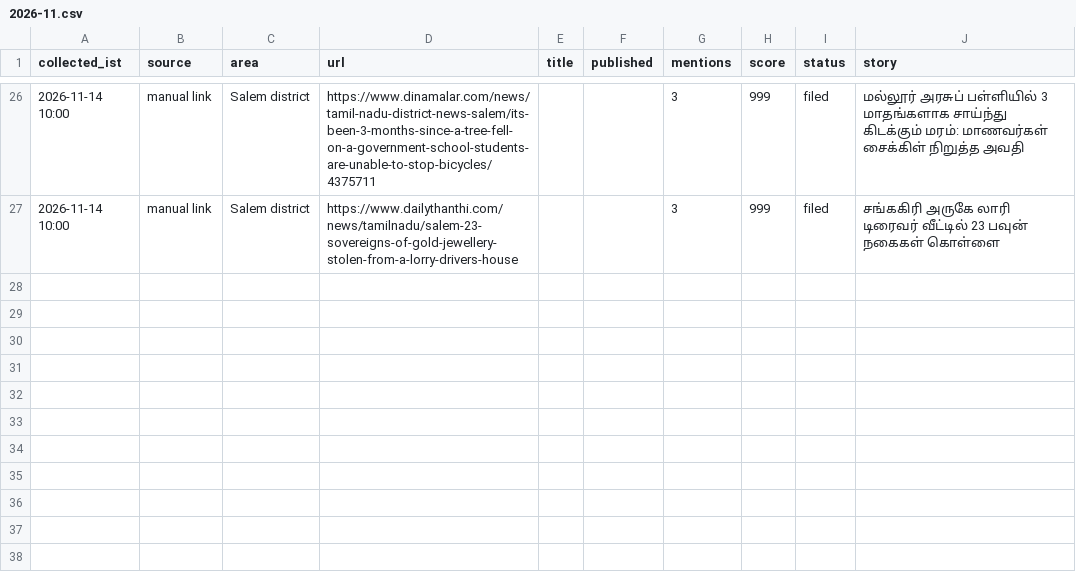
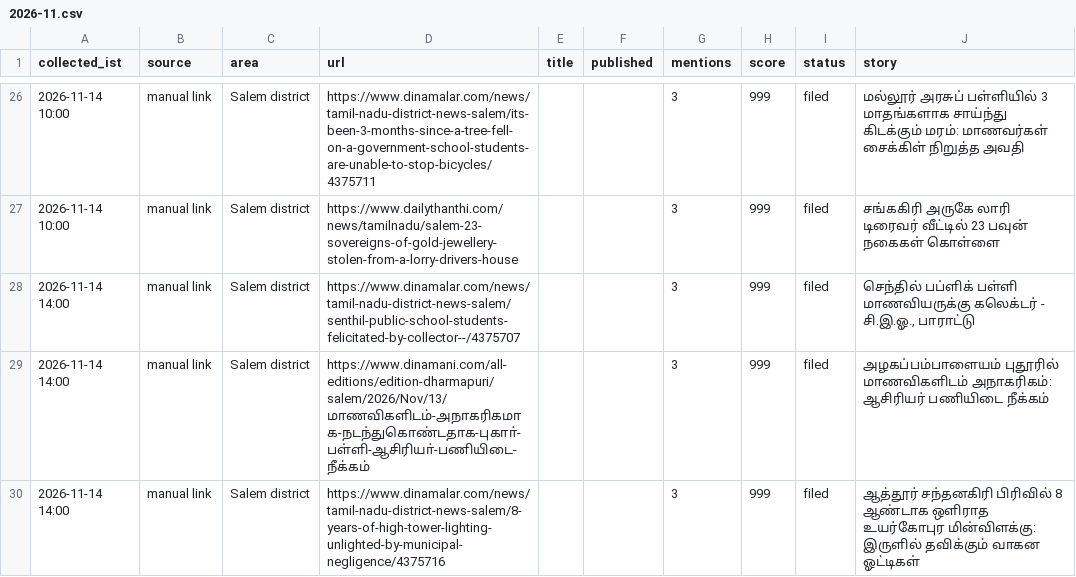
Before and after one commit to news360-tn/salem360-autopost, a CSV file: research_free/archive/2026-11.csv, drawn as a sheet; only a part is shown, gaps mark what is left out; the diff names each change by its address in the sheet, - before the commit and + after, or states it on an @@ line.

```diff
--- a/research_free/archive/2026-11.csv
+++ b/research_free/archive/2026-11.csv
+row 28: 2026-11-14 14:00 | manual link | Salem district | https://www.dinamalar.com/news/tamil-nadu-district-news-salem/senthil-public-school-students-felicitated-by-collector--/4375707 |  |  | 3 | 999 | filed | செந்தில் பப்ளிக் பள்ளி மாணவியருக்கு கலெக்டர் - சி.இ.ஓ., பாராட்டு
+row 29: 2026-11-14 14:00 | manual link | Salem district | https://www.dinamani.com/all-editions/edition-dharmapuri/salem/2026/Nov/13/மாணவிகளிடம்-அநாகரிகமாக-நடந்துகொண்டதாக-புகாா்-பள்ளி-ஆசிரியா்-பணியிடை-நீக்கம் |  |  | 3 | 999 | filed | அழகப்பம்பாளையம் புதூரில் மாணவிகளிடம் அநாகரிகம்: ஆசிரியர் பணியிடை நீக்கம்
+row 30: 2026-11-14 14:00 | manual link | Salem district | https://www.dinamalar.com/news/tamil-nadu-district-news-salem/8-years-of-high-tower-lighting-unlighted-by-municipal-negligence/4375716 |  |  | 3 | 999 | filed | ஆத்தூர் சந்தனகிரி பிரிவில் 8 ஆண்டாக ஒளிராத உயர்கோபுர மின்விளக்கு: இருளில் தவிக்கும் வாகன ஓட்டிகள்
```
Also changed, not shown: 6 other files.
